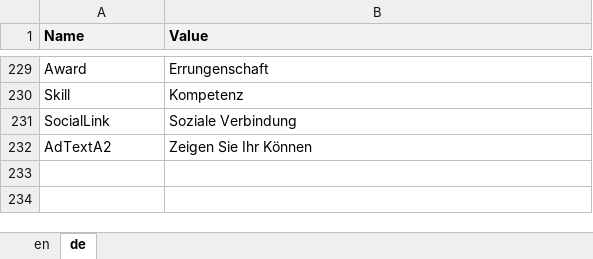
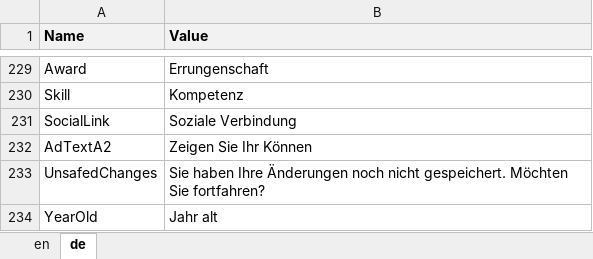
Before and after one commit to theodoracatos/vitae, an Excel workbook: Vitae/Library/Resources/SharedResource.xlsx, sheet de, drawn as a sheet; only a part is shown, gaps mark what is left out; values as stored, in another font and other column widths than the file's, no borders; the diff names each change by its address in the sheet, - before the commit and + after, or states it on an @@ line.

```diff
--- a/Vitae/Library/Resources/SharedResource.xlsx (sheet de)
+++ b/Vitae/Library/Resources/SharedResource.xlsx (sheet de)
+row 233: UnsafedChanges | Sie haben Ihre Änderungen noch nicht gespeichert. Möchten Sie fortfahren?
+row 234: YearOld | Jahr alt
```
Also changed, not shown: sheet en, 29 other files.
